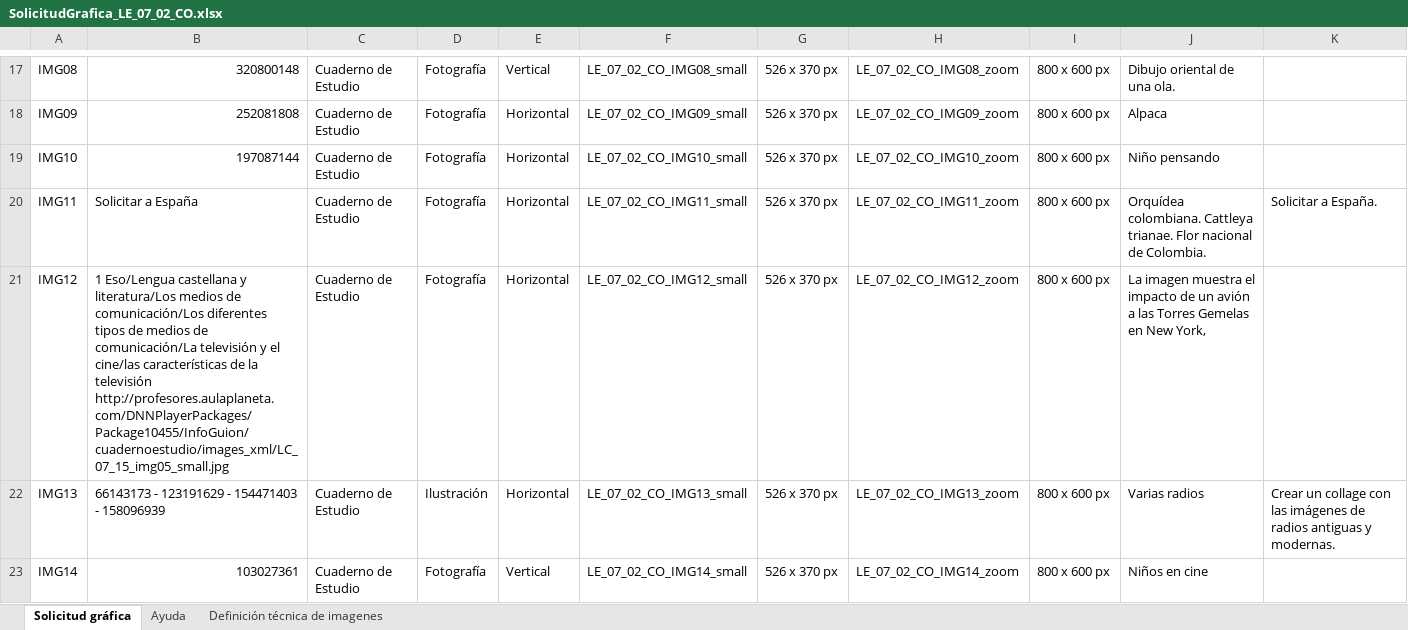
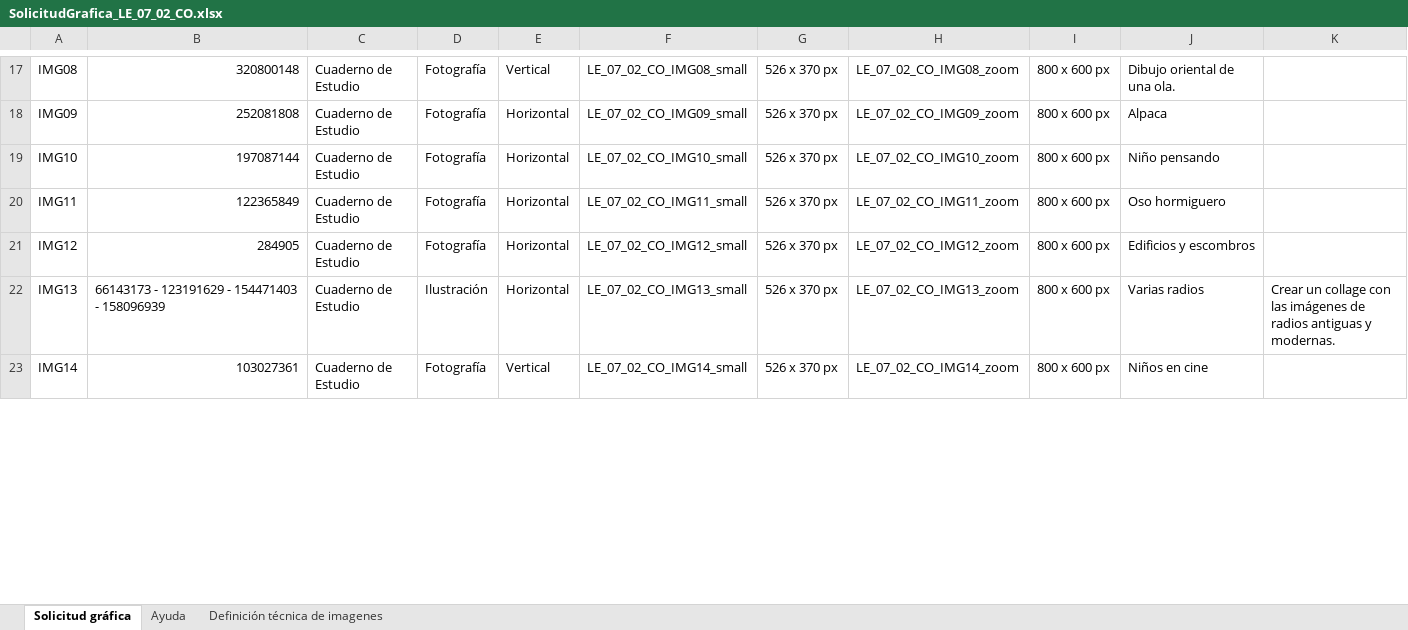
Before and after one commit to AulaPlanetaColombia/Lenguaje, an Excel workbook: fuentes/contenidos/grado07/guion02/SolicitudGrafica_LE_07_02_CO.xlsx, sheet Solicitud gráfica, drawn as a sheet; only a part is shown, gaps mark what is left out; values as stored, in another font and other column widths than the file's, no cell formats; conditional formats not drawn; ↵ is a line break in a cell; the diff covers the shown part only; the diff names each change by its address in the sheet, - before the commit and + after, or states it on an @@ line.

Commit message:
Ajuste

```diff
--- a/fuentes/contenidos/grado07/guion02/SolicitudGrafica_LE_07_02_CO.xlsx (sheet Solicitud gráfica)
+++ b/fuentes/contenidos/grado07/guion02/SolicitudGrafica_LE_07_02_CO.xlsx (sheet Solicitud gráfica)
-B20: Solicitar a España
+B20: 122365849
-J20: Orquídea colombiana. Cattleya trianae. Flor nacional de Colombia.
+J20: Oso hormiguero
-K20: Solicitar a España.
+K20: (empty)
-B21: 1 Eso/Lengua castellana y literatura/Los medios de comunicación/Los diferentes tipos de medios de comunicación/La televisión y el cine/las características de la televisión ↵ http://profesores.aulaplaneta.com/DNNPlayerPackages/Package10455/InfoGuion/cuadernoestudio/images_xml/LC_07_15_img05_small.jpg
+B21: 284905
-J21: La imagen muestra el impacto de un avión a las Torres Gemelas en New York,
+J21: Edificios y escombros
```
Also changed, not shown: 5 edited cells elsewhere in this sheet, cell formats.
